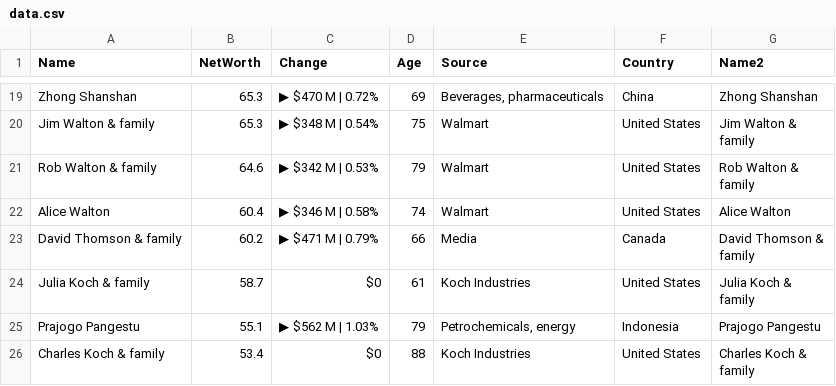
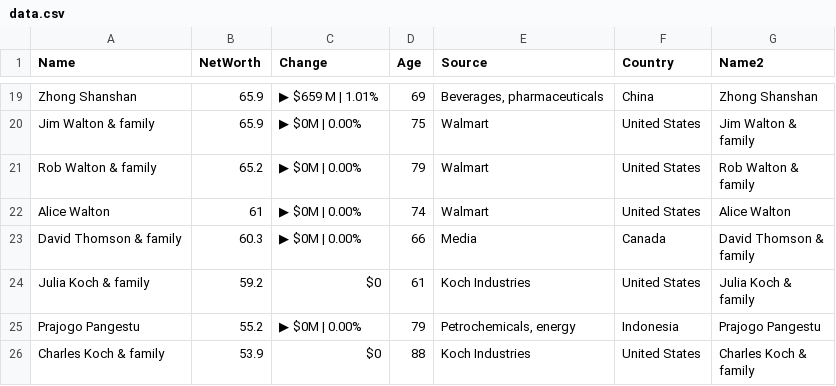
Before and after one commit to ckr4/bnaires, a CSV file: bnaires/data.csv, drawn as a sheet; only a part is shown, gaps mark what is left out; the diff covers the shown part only; the diff names each change by its address in the sheet, - before the commit and + after, or states it on an @@ line.

```diff
--- a/bnaires/data.csv
+++ b/bnaires/data.csv
-B19:B20 (NetWorth): 65.3
+B19:B20 (NetWorth): 65.9
-C19 (Change): ▶ $470 M | 0.72%
+C19 (Change): ▶ $659 M | 1.01%
-C20 (Change): ▶ $348 M | 0.54%
+C20 (Change): ▶ $0M | 0.00%
-B21 (NetWorth): 64.6
+B21 (NetWorth): 65.2
-C21 (Change): ▶ $342 M | 0.53%
+C21 (Change): ▶ $0M | 0.00%
-B22 (NetWorth): 60.4
+B22 (NetWorth): 61
-C22 (Change): ▶ $346 M | 0.58%
+C22 (Change): ▶ $0M | 0.00%
-B23 (NetWorth): 60.2
+B23 (NetWorth): 60.3
-C23 (Change): ▶ $471 M | 0.79%
+C23 (Change): ▶ $0M | 0.00%
-B24 (NetWorth): 58.7
+B24 (NetWorth): 59.2
-B25 (NetWorth): 55.1
+B25 (NetWorth): 55.2
-C25 (Change): ▶ $562 M | 1.03%
+C25 (Change): ▶ $0M | 0.00%
-B26 (NetWorth): 53.4
+B26 (NetWorth): 53.9
```
Also changed, not shown: 2 added rows, 2 removed rows and 27 edited cells elsewhere in this file, 1 other file.
